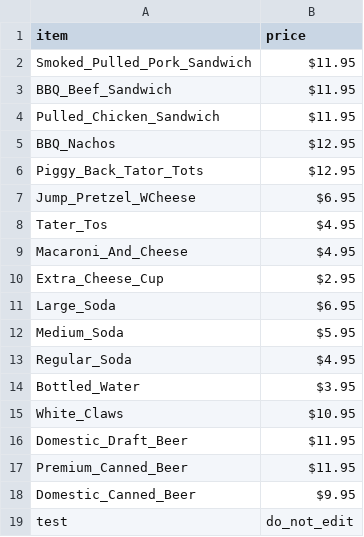
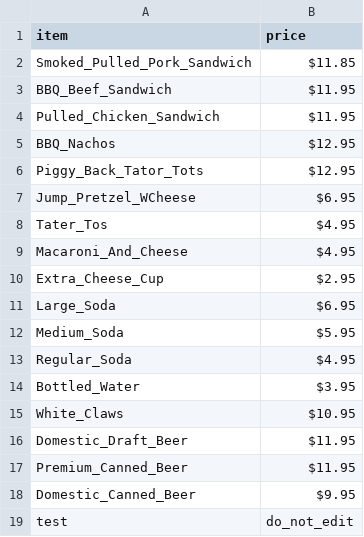
Before and after one commit to Jdbrown9/menu-data, a CSV file: menu.csv, drawn as a sheet.

Commit message:
Update menu.csv

```diff
--- a/menu.csv
+++ b/menu.csv
@@ -1,3 +1,3 @@
 item,price
-Smoked_Pulled_Pork_Sandwich,$11.95
+Smoked_Pulled_Pork_Sandwich,$11.85
 BBQ_Beef_Sandwich,$11.95
```
